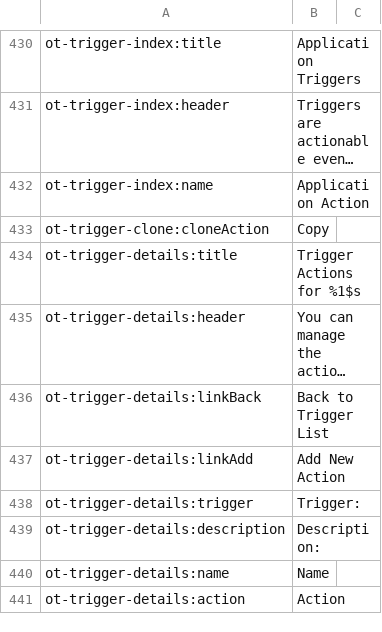
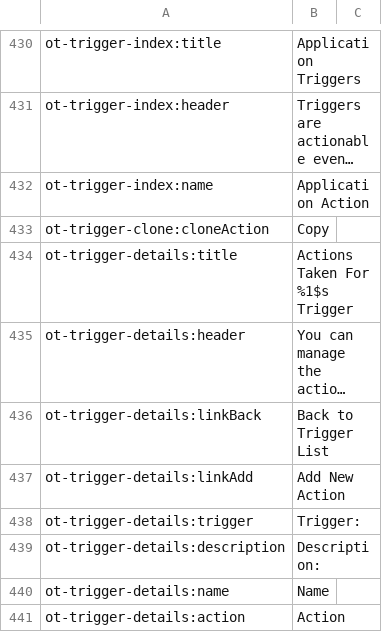
Before and after one commit to ncsuwebdev/otframework, a CSV file: application/languages/ot/en.csv, drawn as a sheet; only a part is shown, gaps mark what is left out; long unchanged cells end in …; the diff names each change by its address in the sheet, - before the commit and + after, or states it on an @@ line.

Commit message:
Refactor of trigger section

```diff
--- a/application/languages/ot/en.csv
+++ b/application/languages/ot/en.csv
-B434: Trigger Actions for %1$s
+B434: Actions Taken For %1$s Trigger
```
Also changed, not shown: 18 other files.
